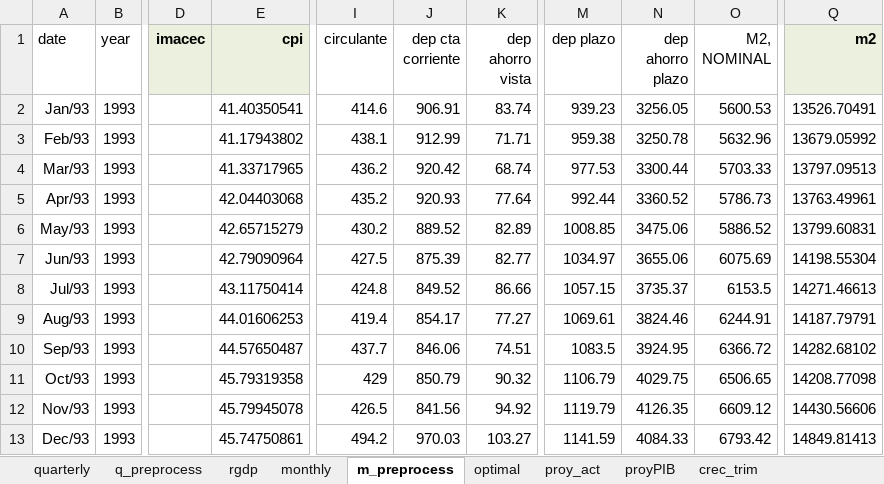
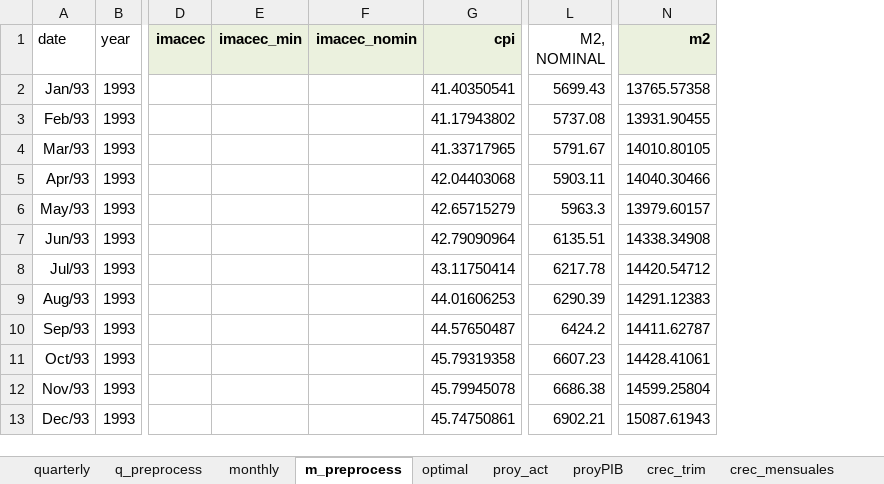
Before and after one commit to ricardomayerb/sarimax_var_search, an Excel workbook: data/excel/Chile.xlsx, sheet m_preprocess, drawn as a sheet; only a part is shown, gaps mark what is left out; values as stored, in another font and other column widths than the file's, no borders; removed rows and columns are numbered as before the commit, all else as after; the diff covers the shown part only; the diff names each change by its address in the sheet, - before the commit and + after, or states it on an @@ line.

```diff
--- a/data/excel/Chile.xlsx (sheet m_preprocess)
+++ b/data/excel/Chile.xlsx (sheet m_preprocess)
-sheet tab: rgdp
+column E (imacec_min), empty
+column F (imacec_nomin), empty
-column I (circulante), rows 2-13: 414.6 | 438.1 | 436.2 | 435.2 | 430.2 | 427.5 | 424.8 | 419.4 | 437.7 | 429 | 426.5 | 494.2
-column J (dep cta corriente), rows 2-13: 906.91 | 912.99 | 920.42 | 920.93 | 889.52 | 875.39 | 849.52 | 854.17 | 846.06 | 850.79 | 841.56 | 970.03
-column K (dep ahorro vista), rows 2-13: 83.74 | 71.71 | 68.74 | 77.64 | 82.89 | 82.77 | 86.66 | 77.27 | 74.51 | 90.32 | 94.92 | 103.27
-column M (dep plazo), rows 2-13: 939.23 | 959.38 | 977.53 | 992.44 | 1008.85 | 1034.97 | 1057.15 | 1069.61 | 1083.5 | 1106.79 | 1119.79 | 1141.59
-column N (dep ahorro plazo), rows 2-13: 3256.05 | 3250.78 | 3300.44 | 3360.52 | 3475.06 | 3655.06 | 3735.37 | 3824.46 | 3924.95 | 4029.75 | 4126.35 | 4084.33
-L2 (M2, NOMINAL): 5600.53
+L2 (M2, NOMINAL): 5699.43
-N2 (m2): 13526.70491
+N2 (m2): 13765.57358
-L3 (M2, NOMINAL): 5632.96
+L3 (M2, NOMINAL): 5737.08
-N3 (m2): 13679.05992
+N3 (m2): 13931.90455
-L4 (M2, NOMINAL): 5703.33
+L4 (M2, NOMINAL): 5791.67
-N4 (m2): 13797.09513
+N4 (m2): 14010.80105
-L5 (M2, NOMINAL): 5786.73
+L5 (M2, NOMINAL): 5903.11
-N5 (m2): 13763.49961
+N5 (m2): 14040.30466
-L6 (M2, NOMINAL): 5886.52
+L6 (M2, NOMINAL): 5963.3
-N6 (m2): 13799.60831
+N6 (m2): 13979.60157
-L7 (M2, NOMINAL): 6075.69
+L7 (M2, NOMINAL): 6135.51
-N7 (m2): 14198.55304
+N7 (m2): 14338.34908
-L8 (M2, NOMINAL): 6153.5
+L8 (M2, NOMINAL): 6217.78
-N8 (m2): 14271.46613
+N8 (m2): 14420.54712
-L9 (M2, NOMINAL): 6244.91
+L9 (M2, NOMINAL): 6290.39
-N9 (m2): 14187.79791
+N9 (m2): 14291.12383
-L10 (M2, NOMINAL): 6366.72
+L10 (M2, NOMINAL): 6424.2
-N10 (m2): 14282.68102
+N10 (m2): 14411.62787
-L11 (M2, NOMINAL): 6506.65
+L11 (M2, NOMINAL): 6607.23
-N11 (m2): 14208.77098
+N11 (m2): 14428.41061
-L12 (M2, NOMINAL): 6609.12
+L12 (M2, NOMINAL): 6686.38
-N12 (m2): 14430.56606
+N12 (m2): 14599.25804
-L13 (M2, NOMINAL): 6793.42
+L13 (M2, NOMINAL): 6902.21
-N13 (m2): 14849.81413
+N13 (m2): 15087.61943
```
Also changed, not shown: 2 removed rows, 17 hidden or unhidden rows and 971 edited cells elsewhere in this sheet, sheet monthly, sheet crec_trim, sheet optimal, sheet q_preprocess, sheet crec_mensuales, sheet quarterly, 2 more sheets, other sheet tabs, formulas that keep their value, charts or pictures, 2 other files.
